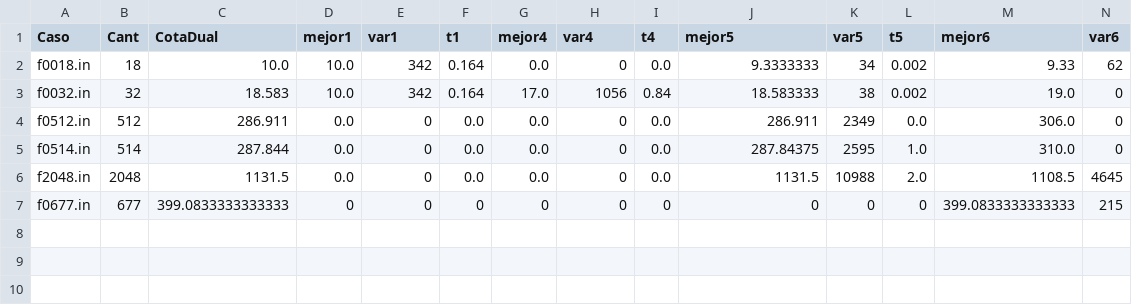
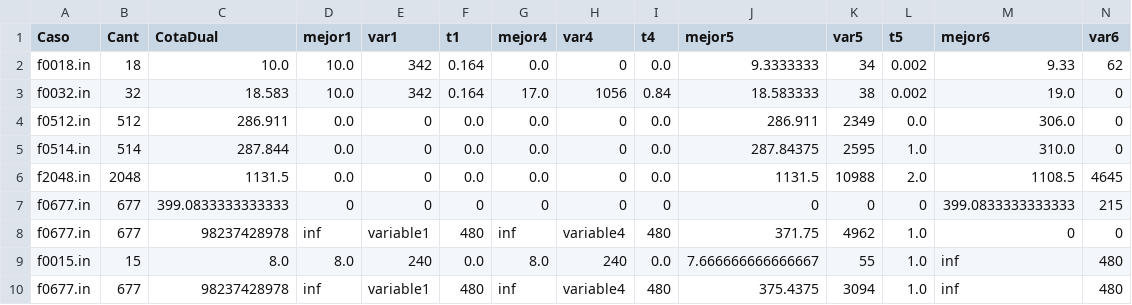
Before and after one commit to rondelli/myo-tp, a CSV file: 7_entrega/pruebas.csv, drawn as a sheet; only a part is shown; rows hold the shown columns only; the diff names each change by its address in the sheet, - before the commit and + after, or states it on an @@ line.

```diff
--- a/7_entrega/pruebas.csv
+++ b/7_entrega/pruebas.csv
+row 8: f0677.in | 677 | 98237428978 | inf | variable1 | 480 | inf | variable4 | 480 | 371.75 | 4962 | 1.0 | 0 | 0
+row 9: f0015.in | 15 | 8.0 | 8.0 | 240 | 0.0 | 8.0 | 240 | 0.0 | 7.666666666666667 | 55 | 1.0 | inf | 480
+row 10: f0677.in | 677 | 98237428978 | inf | variable1 | 480 | inf | variable4 | 480 | 375.4375 | 3094 | 1.0 | inf | 480
```
Also changed, not shown: 7 other files.
